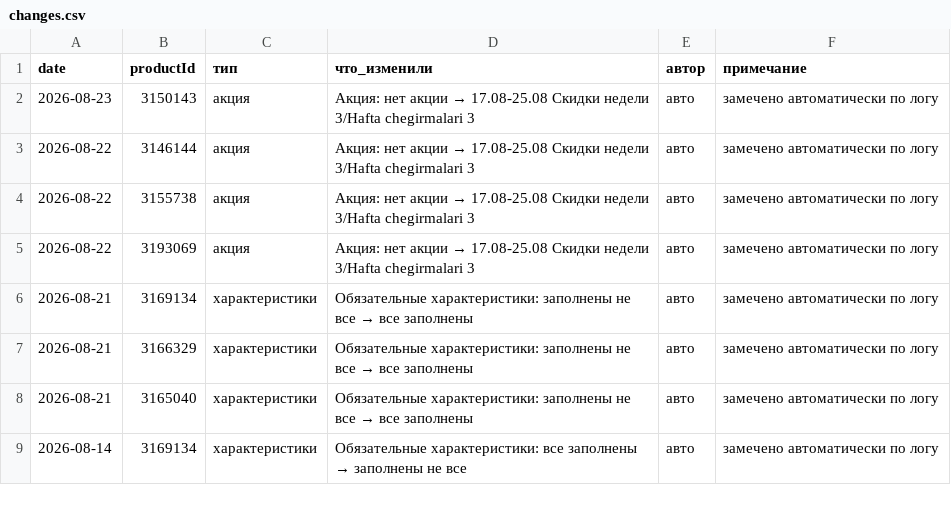
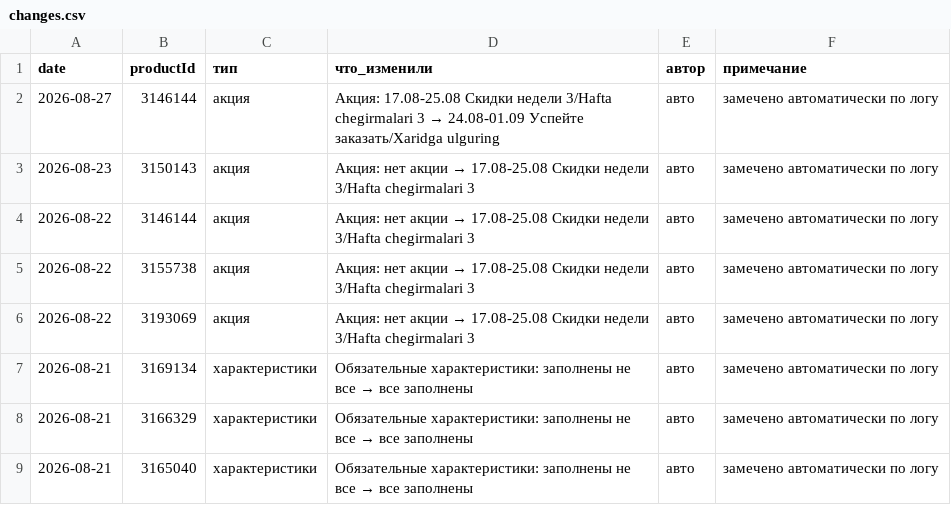
Before and after one commit to ckimework-commits/uzum-1701-dashboard, a CSV file: data/changes.csv, drawn as a sheet; only a part is shown; the shorter side is filled out with more unchanged rows.

```diff
--- a/data/changes.csv
+++ b/data/changes.csv
@@ -1,2 +1,3 @@
 date,productId,тип,что_изменили,автор,примечание
+2026-08-27,3146144,акция,Акция: 17.08-25.08 Скидки недели 3/Hafta chegirmalari 3 → 24.08-01.09 Успейте заказать/Xaridga ulguring,авто,замечено автоматически по логу
 2026-08-23,3150143,акция,Акция: нет акции → 17.08-25.08 Скидки недели 3/Hafta chegirmalari 3,авто,замечено автоматически по логу
```
Also changed, not shown: data/portfolio_log.csv, data/sales_daily.csv, 1 other file.
